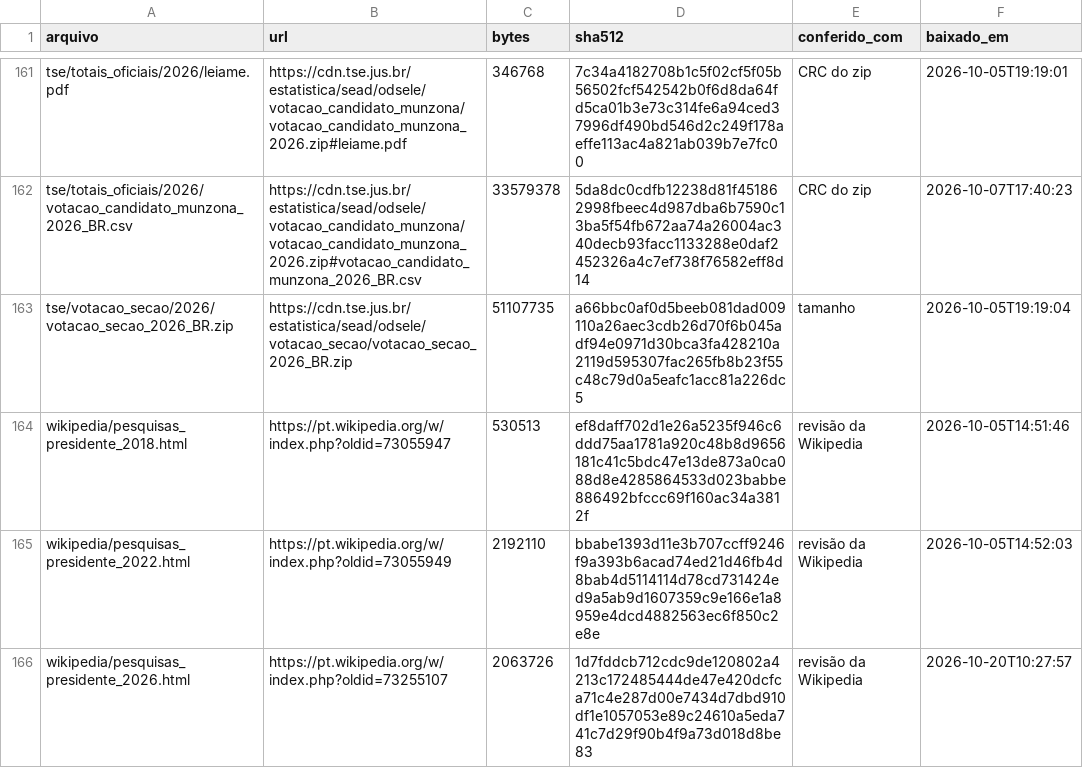
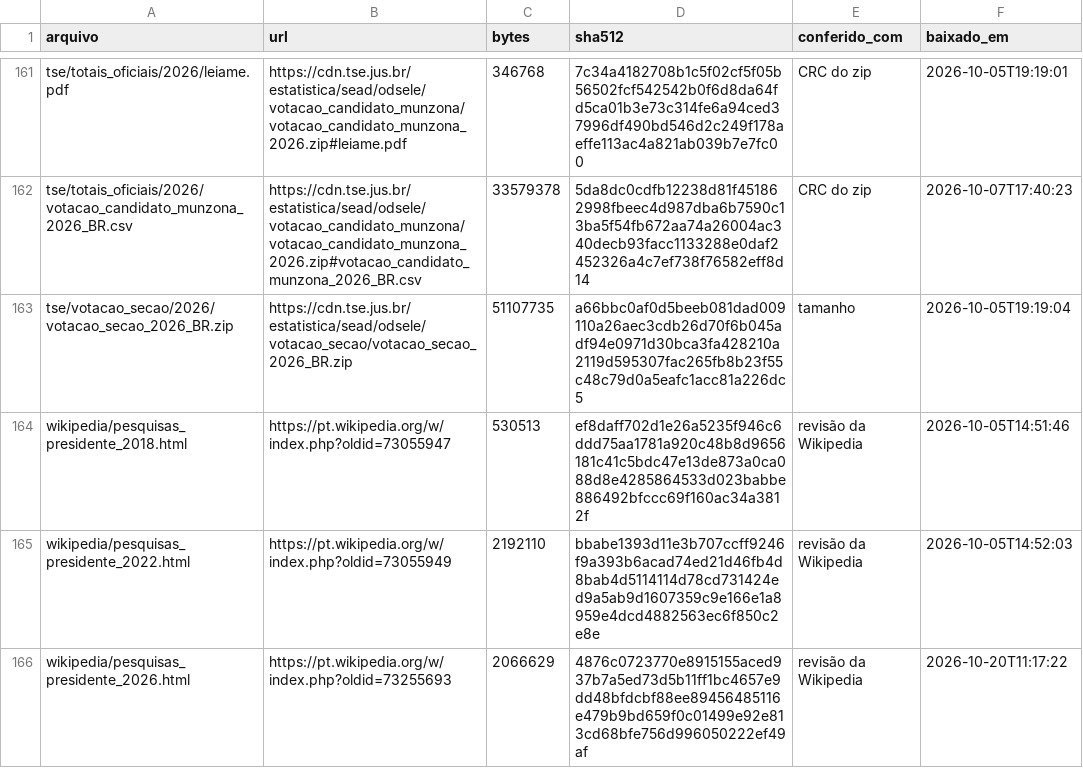
Before and after one commit to robertomsgomide/eleicoes, a CSV file: dados/bruto/manifesto.csv, drawn as a sheet; only a part is shown, gaps mark what is left out.

```diff
--- a/dados/bruto/manifesto.csv
+++ b/dados/bruto/manifesto.csv
@@ -165,2 +165,2 @@ wikipedia/pesquisas_presidente_2018.html,https://pt.wikipedia.org/w/index.php?ol
 wikipedia/pesquisas_presidente_2022.html,https://pt.wikipedia.org/w/index.php?oldid=73055949,2192110,bbabe1393d11e3b707ccff9246f9a393b6acad74ed21d46fb4d8bab4d5114114d78cd731424ed9a5ab9d1607359c9e166e1a8959e4dcd4882563ec6f850c2e8e,revisão da Wikipedia,2026-10-05T14:52:03
-wikipedia/pesquisas_presidente_2026.html,https://pt.wikipedia.org/w/index.php?oldid=73255107,2063726,1d7fddcb712cdc9de120802a4213c172485444de47e420dcfca71c4e287d00e7434d7dbd910df1e1057053e89c24610a5eda741c7d29f90b4f9a73d018d8be83,revisão da Wikipedia,2026-10-20T10:27:57
+wikipedia/pesquisas_presidente_2026.html,https://pt.wikipedia.org/w/index.php?oldid=73255693,2066629,4876c0723770e8915155aced937b7a5ed73d5b11ff1bc4657e9dd48bfdcbf88ee89456485116e479b9bd659f0c01499e92e813cd68bfe756d996050222ef49af,revisão da Wikipedia,2026-10-20T11:17:22
```
Also changed, not shown: 4 other files.
